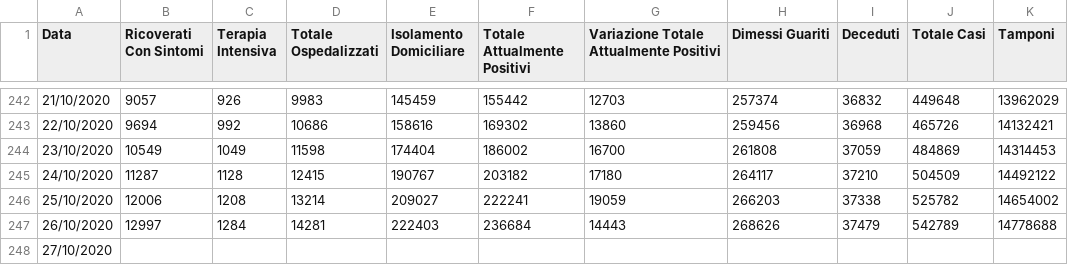
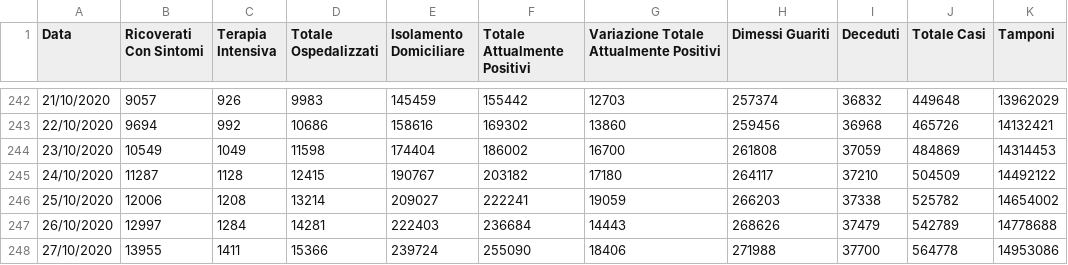
Before and after one commit to angelodm/covid-19_general_statistics, a CSV file: coronavirus_data/Italy-main-Number of Positive Cases in Italy: andamento nazionale.csv, drawn as a sheet; only a part is shown, gaps mark what is left out.

```diff
--- a/coronavirus_data/Italy-main-Number of Positive Cases in Italy: andamento nazionale.csv
+++ b/coronavirus_data/Italy-main-Number of Positive Cases in Italy: andamento nazionale.csv
@@ -247,2 +247,2 @@ Data;Ricoverati Con Sintomi;Terapia Intensiva;Totale Ospedalizzati;Isolamento Do
 26/10/2020;12997;1284;14281;222403;236684;14443;268626;37479;542789;14778688
-27/10/2020;;;;;;;;;;
+27/10/2020;13955;1411;15366;239724;255090;18406;271988;37700;564778;14953086
```
Also changed, not shown: coronavirus_data/Calabria-main-Number of Positive Cases in Italy: Calabria.csv, coronavirus_data/Italy-main2-Number of Positive Cases in Italy: andamento nazionale.csv, 12 other files.
